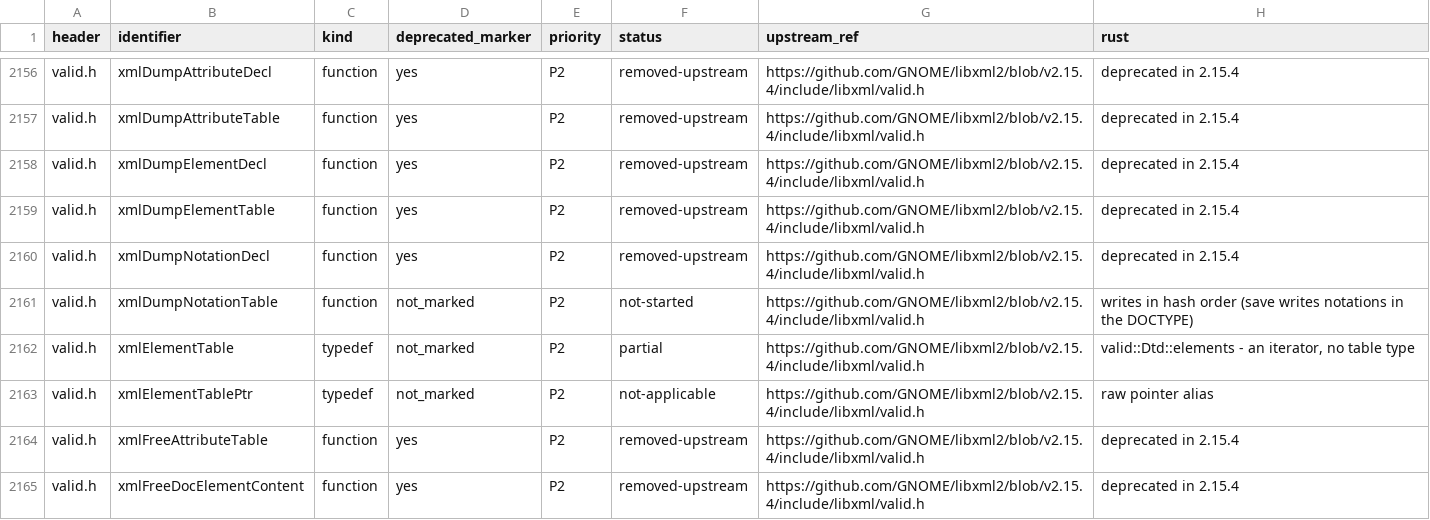
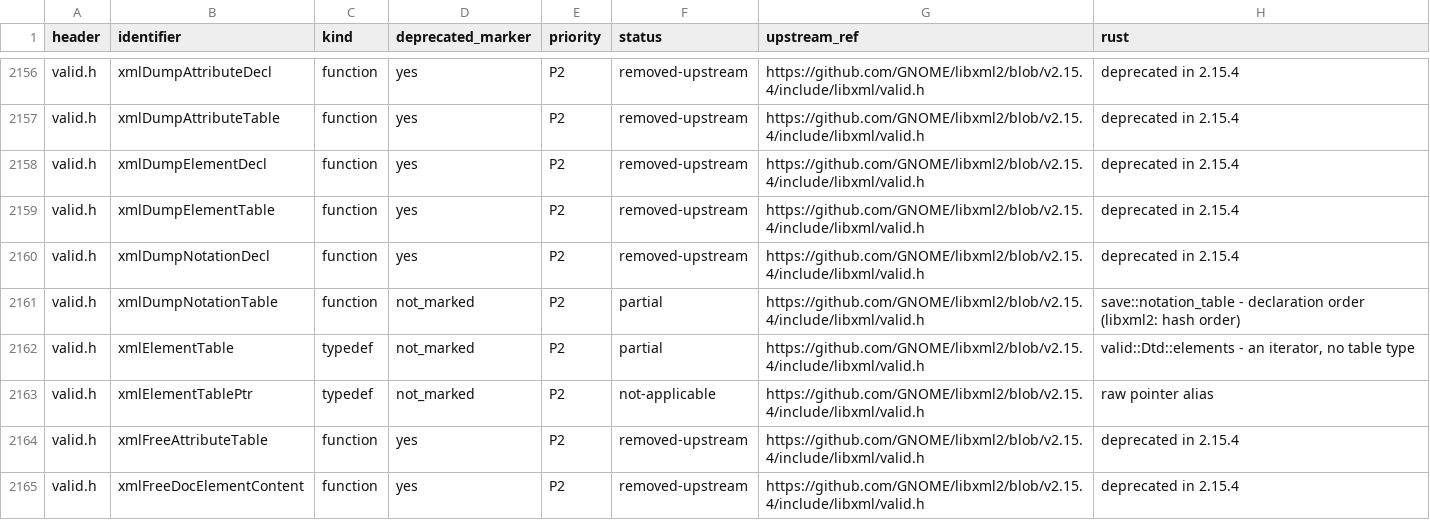
Before and after one commit to pbdeuchler/yaxml, a TSV file: docs/libxml2-api.tsv, drawn as a sheet; only a part is shown, gaps mark what is left out.

```diff
--- a/docs/libxml2-api.tsv
+++ b/docs/libxml2-api.tsv
@@ -2160,3 +2160,3 @@ valid.h	xmlDumpElementTable	function	yes	P2	removed-upstream	https://github.com/
 valid.h	xmlDumpNotationDecl	function	yes	P2	removed-upstream	https://github.com/GNOME/libxml2/blob/v2.15.4/include/libxml/valid.h	deprecated in 2.15.4
-valid.h	xmlDumpNotationTable	function	not_marked	P2	not-started	https://github.com/GNOME/libxml2/blob/v2.15.4/include/libxml/valid.h	writes in hash order (save writes notations in the DOCTYPE)
+valid.h	xmlDumpNotationTable	function	not_marked	P2	partial	https://github.com/GNOME/libxml2/blob/v2.15.4/include/libxml/valid.h	save::notation_table - declaration order (libxml2: hash order)
 valid.h	xmlElementTable	typedef	not_marked	P2	partial	https://github.com/GNOME/libxml2/blob/v2.15.4/include/libxml/valid.h	valid::Dtd::elements - an iterator, no table type
```
Also changed, not shown: 6 other files.
